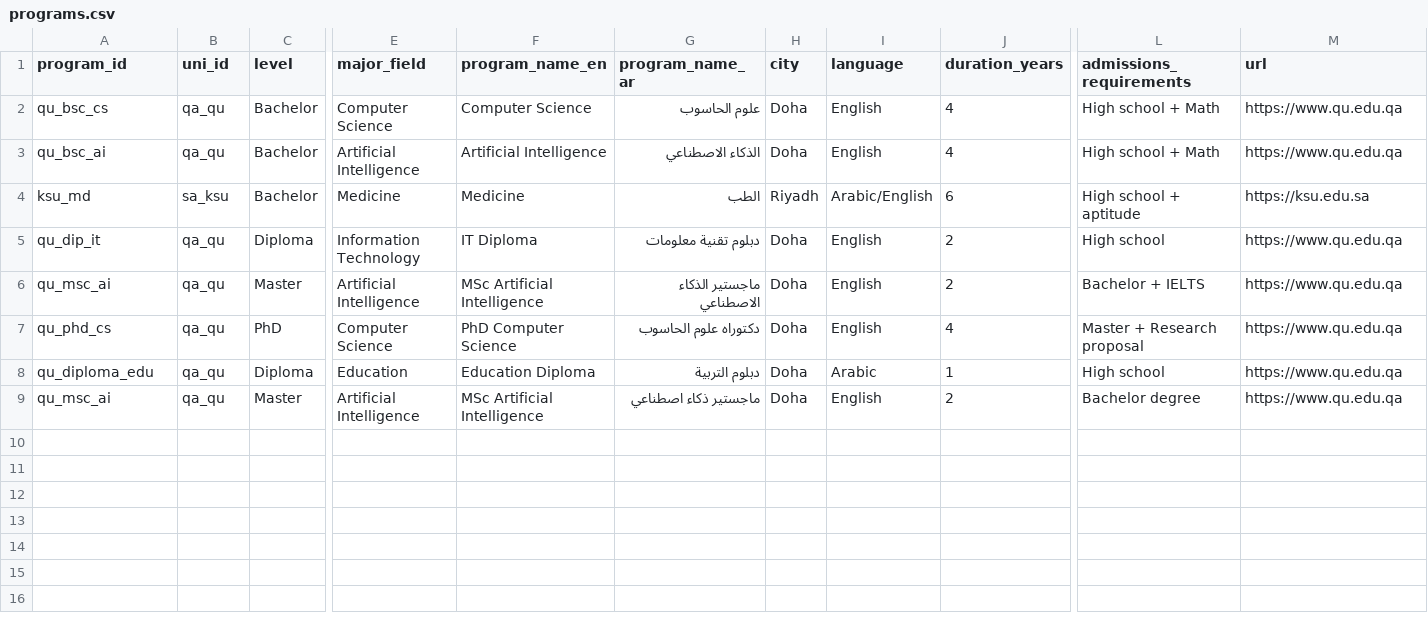
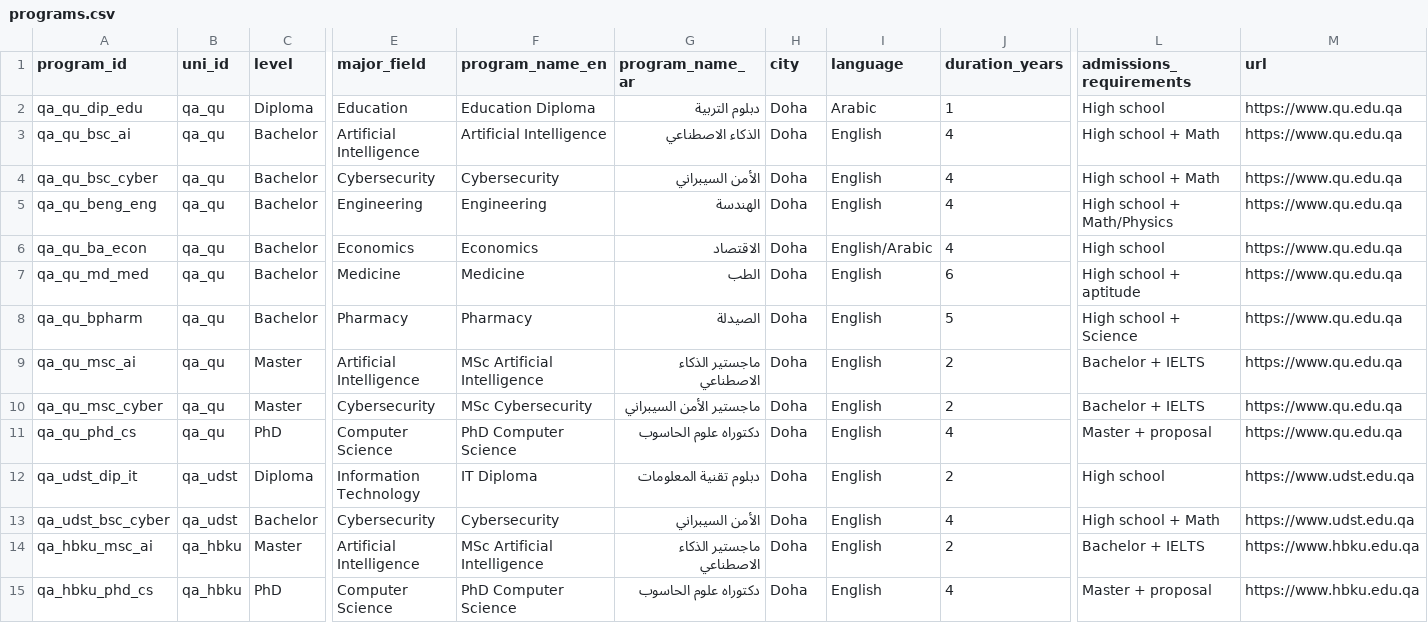
Before and after one commit to Alkuwari91/gulf-uni-guide-ai, a CSV file: data/programs.csv, drawn as a sheet; only a part is shown, gaps mark what is left out; removed rows and columns are numbered as before the commit, all else as after; rows hold the shown columns only; the diff names each change by its address in the sheet, - before the commit and + after, or states it on an @@ line.

Commit message:
Update programs.csv

```diff
--- a/data/programs.csv
+++ b/data/programs.csv
+row 2: qa_qu_dip_edu | qa_qu | Diploma | Education | Education Diploma | دبلوم التربية | Doha | Arabic | 1 | High school | https://www.qu.edu.qa
-A3 (program_id): qu_bsc_cs
+A3 (program_id): qa_qu_bsc_ai
-E3 (major_field): Computer Science
+E3 (major_field): Artificial Intelligence
-F3 (program_name_en): Computer Science
+F3 (program_name_en): Artificial Intelligence
-G3 (program_name_ar): علوم الحاسوب
+G3 (program_name_ar): الذكاء الاصطناعي
-A4 (program_id): qu_bsc_ai
+A4 (program_id): qa_qu_bsc_cyber
-E4 (major_field): Artificial Intelligence
+E4 (major_field): Cybersecurity
-F4 (program_name_en): Artificial Intelligence
+F4 (program_name_en): Cybersecurity
-G4 (program_name_ar): الذكاء الاصطناعي
+G4 (program_name_ar): الأمن السيبراني
+row 5: qa_qu_beng_eng | qa_qu | Bachelor | Engineering | Engineering | الهندسة | Doha | English | 4 | High school + Math/Physics | https://www.qu.edu.qa
+row 6: qa_qu_ba_econ | qa_qu | Bachelor | Economics | Economics | الاقتصاد | Doha | English/Arabic | 4 | High school | https://www.qu.edu.qa
-A7 (program_id): ksu_md
+A7 (program_id): qa_qu_md_med
-B7 (uni_id): sa_ksu
+B7 (uni_id): qa_qu
-H7 (city): Riyadh
+H7 (city): Doha
-I7 (language): Arabic/English
+I7 (language): English
-M7 (url): https://ksu.edu.sa
+M7 (url): https://www.qu.edu.qa
-row 5: qu_dip_it | qa_qu | Diploma | Information Technology | IT Diploma | دبلوم تقنية معلومات | Doha | English | 2 | High school | https://www.qu.edu.qa
+row 8: qa_qu_bpharm | qa_qu | Bachelor | Pharmacy | Pharmacy | الصيدلة | Doha | English | 5 | High school + Science | https://www.qu.edu.qa
-A9 (program_id): qu_msc_ai
+A9 (program_id): qa_qu_msc_ai
+row 10: qa_qu_msc_cyber | qa_qu | Master | Cybersecurity | MSc Cybersecurity | ماجستير الأمن السيبراني | Doha | English | 2 | Bachelor + IELTS | https://www.qu.edu.qa
-A11 (program_id): qu_phd_cs
+A11 (program_id): qa_qu_phd_cs
-L11 (admissions_requirements): Master + Research proposal
+L11 (admissions_requirements): Master + proposal
-A12 (program_id): qu_diploma_edu
+A12 (program_id): qa_udst_dip_it
-B12 (uni_id): qa_qu
+B12 (uni_id): qa_udst
-E12 (major_field): Education
+E12 (major_field): Information Technology
-F12 (program_name_en): Education Diploma
+F12 (program_name_en): IT Diploma
-G12 (program_name_ar): دبلوم التربية
+G12 (program_name_ar): دبلوم تقنية المعلومات
-I12 (language): Arabic
+I12 (language): English
-J12 (duration_years): 1
+J12 (duration_years): 2
-M12 (url): https://www.qu.edu.qa
+M12 (url): https://www.udst.edu.qa
+row 13: qa_udst_bsc_cyber | qa_udst | Bachelor | Cybersecurity | Cybersecurity | الأمن السيبراني | Doha | English | 4 | High school + Math | https://www.udst.edu.qa
-A14 (program_id): qu_msc_ai
+A14 (program_id): qa_hbku_msc_ai
-B14 (uni_id): qa_qu
+B14 (uni_id): qa_hbku
-G14 (program_name_ar): ماجستير ذكاء اصطناعي
+G14 (program_name_ar): ماجستير الذكاء الاصطناعي
-L14 (admissions_requirements): Bachelor degree
+L14 (admissions_requirements): Bachelor + IELTS
-M14 (url): https://www.qu.edu.qa
+M14 (url): https://www.hbku.edu.qa
+row 15: qa_hbku_phd_cs | qa_hbku | PhD | Computer Science | PhD Computer Science | دكتوراه علوم الحاسوب | Doha | English | 4 | Master + proposal | https://www.hbku.edu.qa
```
